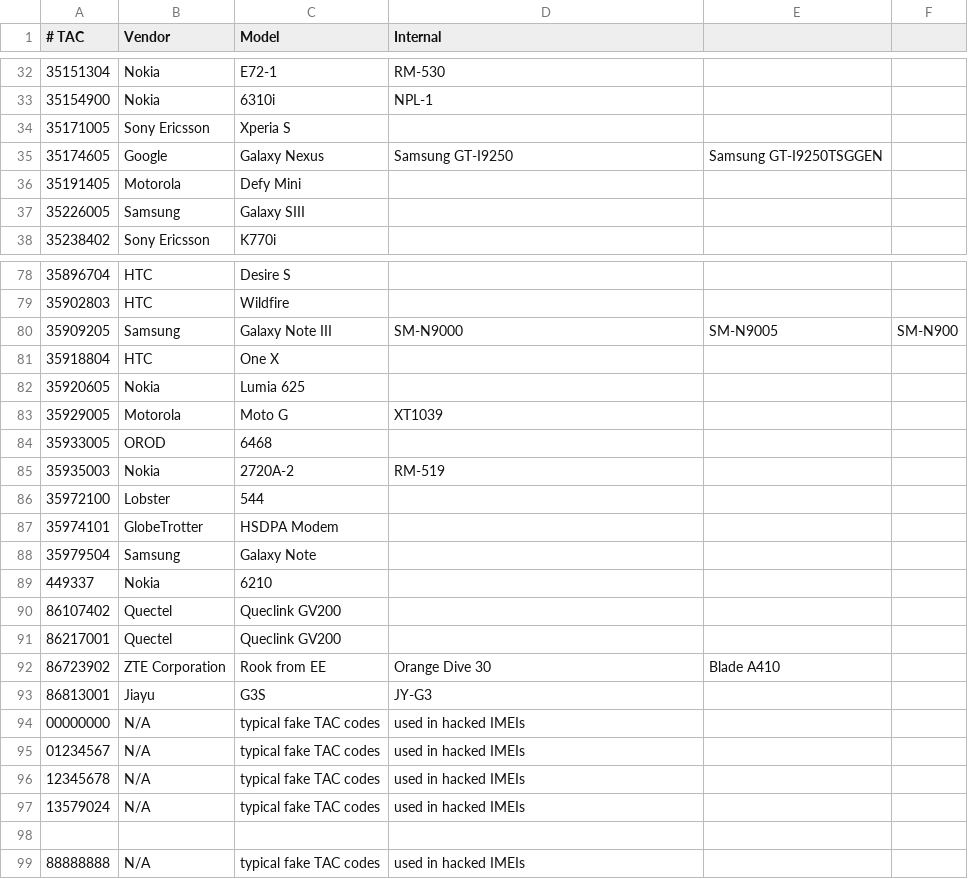
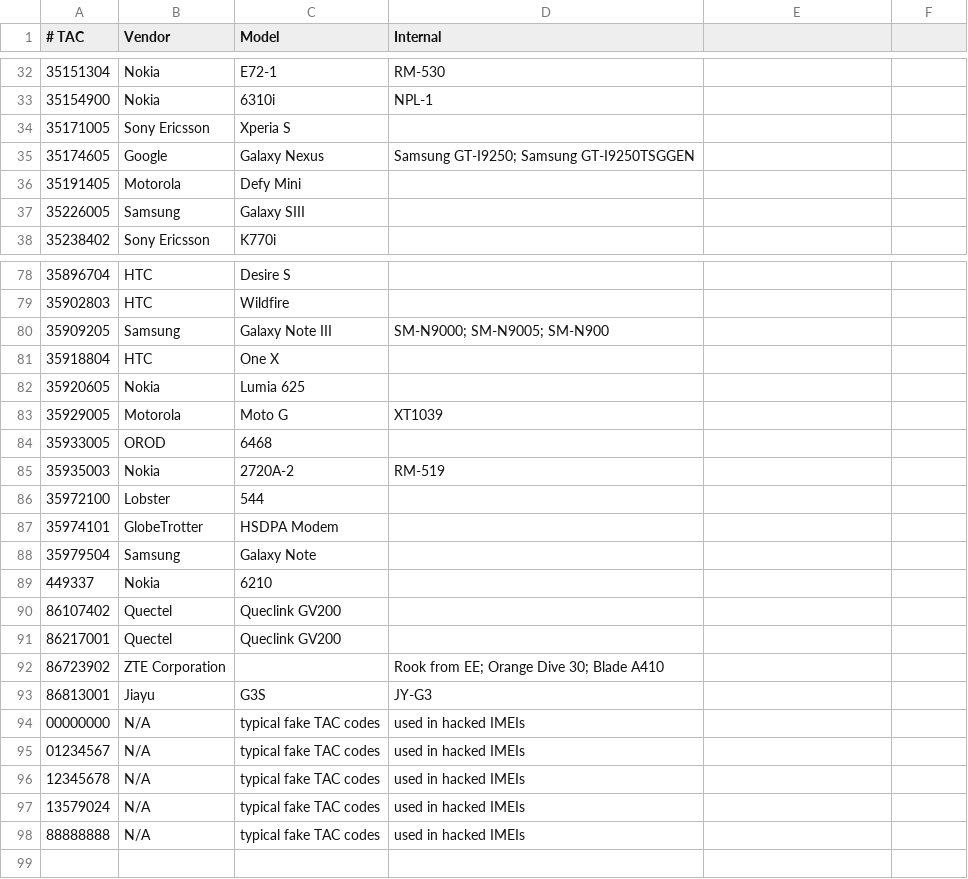
Before and after one commit to v3l0c1r4pt0r/imeitool, a CSV file: wikipedia.tac.csv, drawn as a sheet; only a part is shown, gaps mark what is left out; the diff names each change by its address in the sheet, - before the commit and + after, or states it on an @@ line.

Commit message:
Fix Wikipedia db
Remove spare columns

```diff
--- a/wikipedia.tac.csv
+++ b/wikipedia.tac.csv
-D35 (Internal): Samsung GT-I9250
+D35 (Internal): Samsung GT-I9250; Samsung GT-I9250TSGGEN
-E35: Samsung GT-I9250TSGGEN
+E35: (empty)
-D80 (Internal): SM-N9000
+D80 (Internal): SM-N9000; SM-N9005; SM-N900
-E80: SM-N9005
+E80: (empty)
-F80: SM-N900
+F80: (empty)
-C92 (Model): Rook from EE
+C92 (Model): (empty)
-D92 (Internal): Orange Dive 30
+D92 (Internal): Rook from EE; Orange Dive 30; Blade A410
-E92: Blade A410
+E92: (empty)
-row 98: (empty)
```
